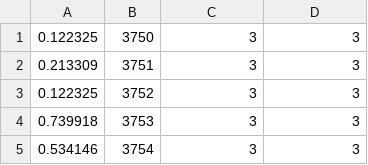
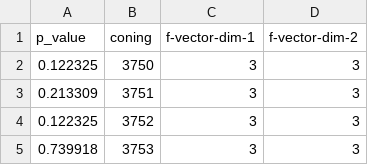
Before and after one commit to gnexeng/CryptoDataCleaning, a CSV file: 3-3-3750-3849/ApproximateEntropy-coning.csv, drawn as a sheet; only a part is shown; the shorter side is filled out with more unchanged rows; the diff names each change by its address in the sheet, - before the commit and + after, or states it on an @@ line.

Commit message:
ran extraction values for V2 tests again.

```diff
--- a/3-3-3750-3849/ApproximateEntropy-coning.csv
+++ b/3-3-3750-3849/ApproximateEntropy-coning.csv
+row 1: p_value | coning | f-vector-dim-1 | f-vector-dim-2
```
Also changed, not shown: 3-3-3750-3849/BlockFrequency-coning.csv, 3-3-3750-3849/CumulativeSums-coning.csv, 34 other files.
